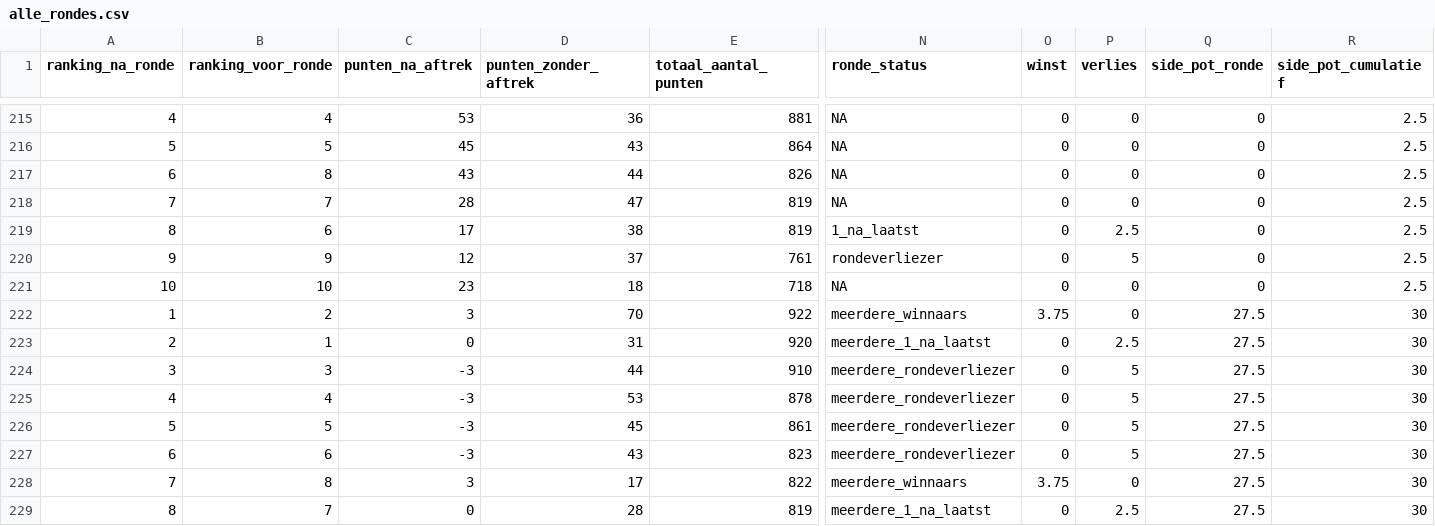
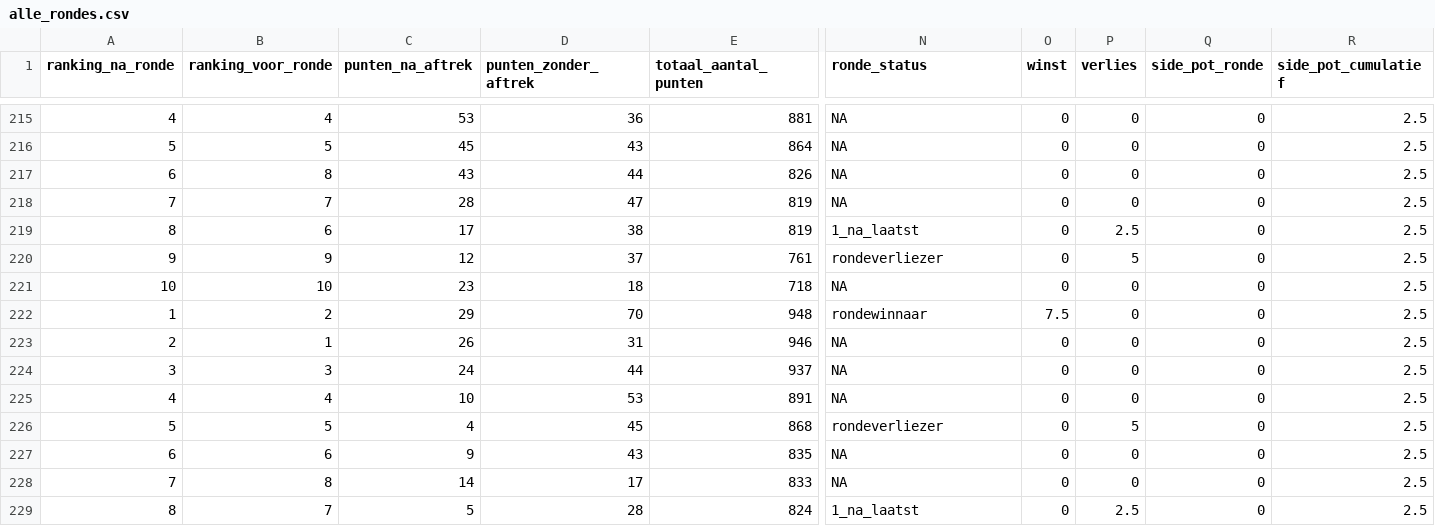
Before and after one commit to rubensan19/cvhj-scraper, a CSV file: data/alle_rondes.csv, drawn as a sheet; only a part is shown, gaps mark what is left out; the diff covers the shown part only; the diff names each change by its address in the sheet, - before the commit and + after, or states it on an @@ line.

```diff
--- a/data/alle_rondes.csv
+++ b/data/alle_rondes.csv
-C222 (punten_na_aftrek): 3
+C222 (punten_na_aftrek): 29
-E222 (totaal_aantal_punten): 922
+E222 (totaal_aantal_punten): 948
-N222 (ronde_status): meerdere_winnaars
+N222 (ronde_status): rondewinnaar
-O222 (winst): 3.75
+O222 (winst): 7.5
-Q222:Q229 (side_pot_ronde): 27.5
+Q222:Q229 (side_pot_ronde): 0
-R222:R229 (side_pot_cumulatief): 30
+R222:R229 (side_pot_cumulatief): 2.5
-C223 (punten_na_aftrek): 0
+C223 (punten_na_aftrek): 26
-E223 (totaal_aantal_punten): 920
+E223 (totaal_aantal_punten): 946
-N223 (ronde_status): meerdere_1_na_laatst
+N223 (ronde_status): NA
-P223 (verlies): 2.5
+P223 (verlies): 0
-C224 (punten_na_aftrek): -3
+C224 (punten_na_aftrek): 24
-E224 (totaal_aantal_punten): 910
+E224 (totaal_aantal_punten): 937
-N224:N225 (ronde_status): meerdere_rondeverliezer
+N224:N225 (ronde_status): NA
-P224:P225 (verlies): 5
+P224:P225 (verlies): 0
-C225 (punten_na_aftrek): -3
+C225 (punten_na_aftrek): 10
-E225 (totaal_aantal_punten): 878
+E225 (totaal_aantal_punten): 891
-C226 (punten_na_aftrek): -3
+C226 (punten_na_aftrek): 4
-E226 (totaal_aantal_punten): 861
+E226 (totaal_aantal_punten): 868
-N226 (ronde_status): meerdere_rondeverliezer
+N226 (ronde_status): rondeverliezer
-C227 (punten_na_aftrek): -3
+C227 (punten_na_aftrek): 9
-E227 (totaal_aantal_punten): 823
+E227 (totaal_aantal_punten): 835
-N227 (ronde_status): meerdere_rondeverliezer
+N227 (ronde_status): NA
-P227 (verlies): 5
+P227 (verlies): 0
-C228 (punten_na_aftrek): 3
+C228 (punten_na_aftrek): 14
-E228 (totaal_aantal_punten): 822
+E228 (totaal_aantal_punten): 833
-N228 (ronde_status): meerdere_winnaars
+N228 (ronde_status): NA
-O228 (winst): 3.75
+O228 (winst): 0
-C229 (punten_na_aftrek): 0
+C229 (punten_na_aftrek): 5
-E229 (totaal_aantal_punten): 819
+E229 (totaal_aantal_punten): 824
-N229 (ronde_status): meerdere_1_na_laatst
+N229 (ronde_status): 1_na_laatst
```
Also changed, not shown: 12 edited cells elsewhere in this file.
